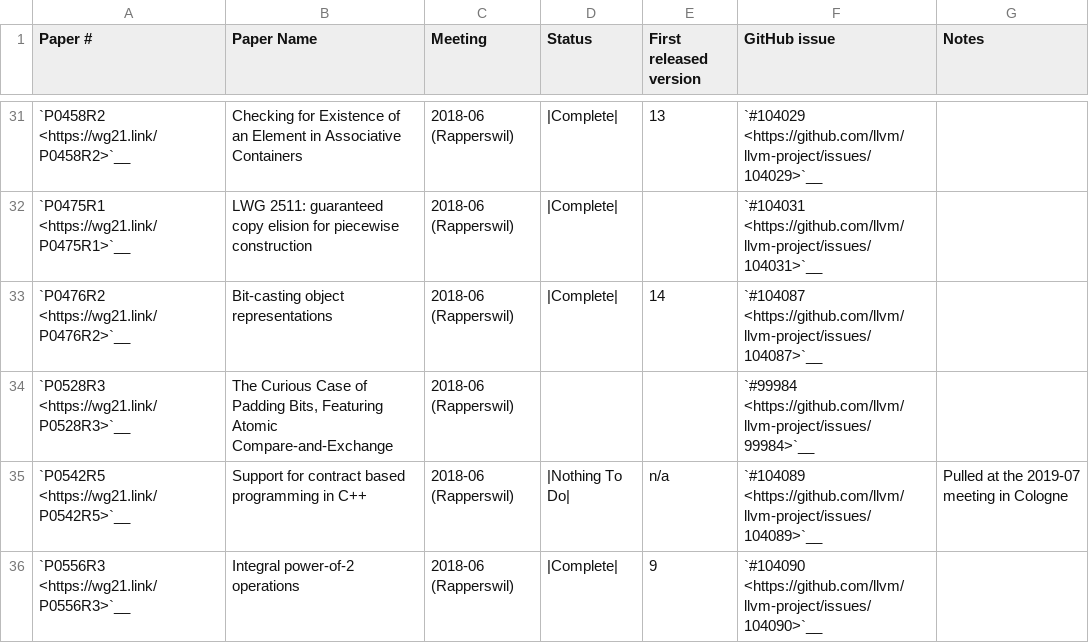
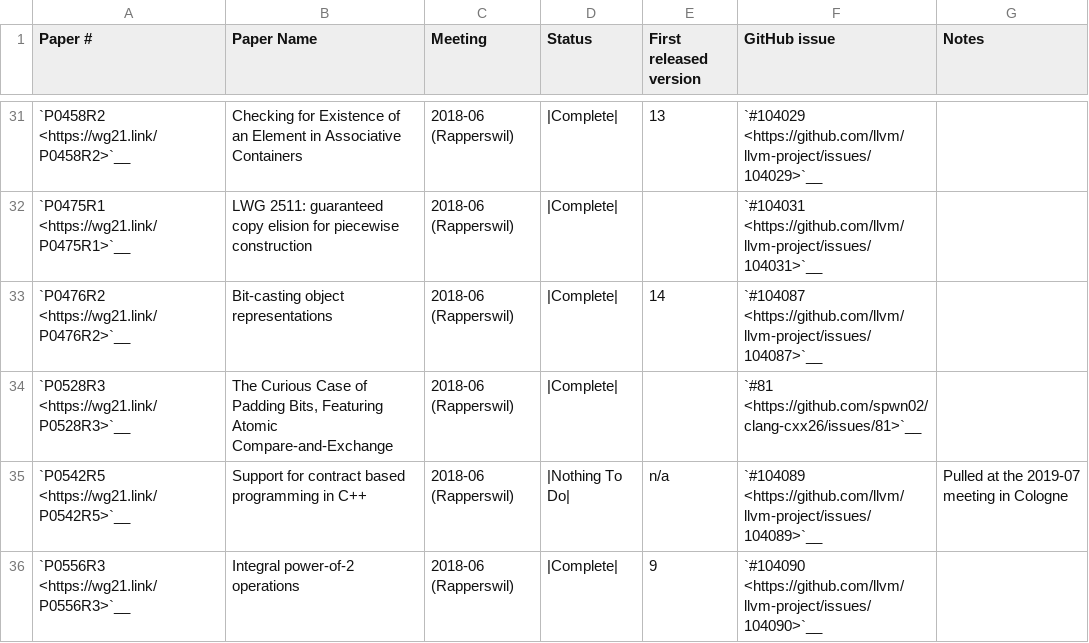
Before and after one commit to spwn02/clang-cxx26, a CSV file: libcxx/docs/Status/Cxx20Papers.csv, drawn as a sheet; only a part is shown, gaps mark what is left out.

```diff
--- a/libcxx/docs/Status/Cxx20Papers.csv
+++ b/libcxx/docs/Status/Cxx20Papers.csv
@@ -33,3 +33,3 @@
 "`P0476R2 <https://wg21.link/P0476R2>`__","Bit-casting object representations","2018-06 (Rapperswil)","|Complete|","14","`#104087 <https://github.com/llvm/llvm-project/issues/104087>`__",""
-"`P0528R3 <https://wg21.link/P0528R3>`__","The Curious Case of Padding Bits, Featuring Atomic Compare-and-Exchange","2018-06 (Rapperswil)","","","`#99984 <https://github.com/llvm/llvm-project/issues/99984>`__",""
+"`P0528R3 <https://wg21.link/P0528R3>`__","The Curious Case of Padding Bits, Featuring Atomic Compare-and-Exchange","2018-06 (Rapperswil)","|Complete|","","`#81 <https://github.com/spwn02/clang-cxx26/issues/81>`__",""
 "`P0542R5 <https://wg21.link/P0542R5>`__","Support for contract based programming in C++","2018-06 (Rapperswil)","|Nothing To Do|","n/a","`#104089 <https://github.com/llvm/llvm-project/issues/104089>`__","Pulled at the 2019-07 meeting in Cologne"
```
Also changed, not shown: 12 other files.
